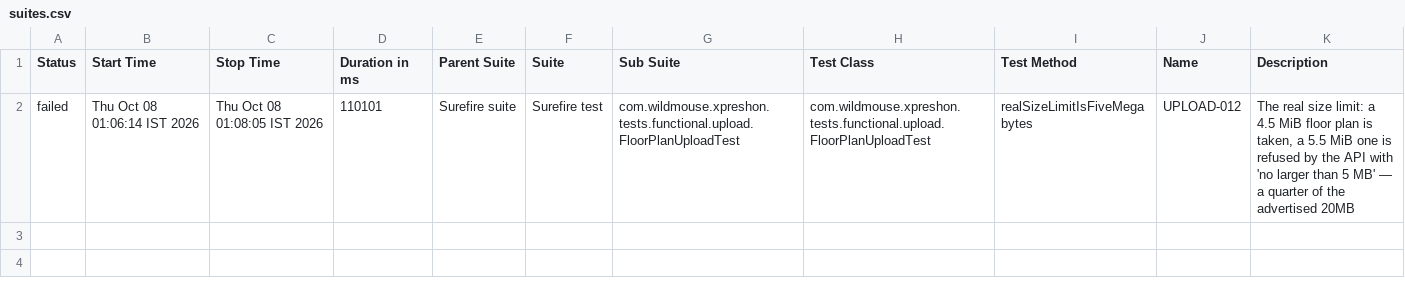
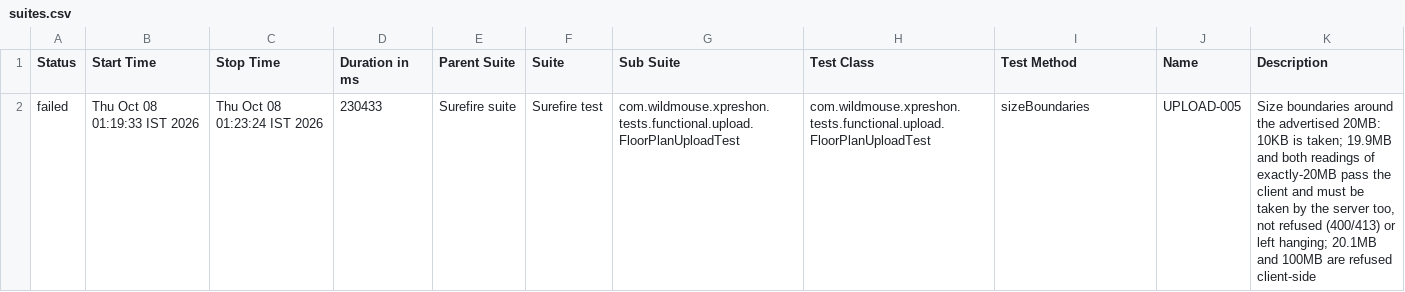
Before and after one commit to sarandadanika/wm-test-report, a CSV file: releases/release-01/data/suites.csv, drawn as a sheet.

Commit message:
release-01 - 50/83 passed (2026-10-08 01:23)

```diff
--- a/releases/release-01/data/suites.csv
+++ b/releases/release-01/data/suites.csv
@@ -1,2 +1,2 @@
 "Status","Start Time","Stop Time","Duration in ms","Parent Suite","Suite","Sub Suite","Test Class","Test Method","Name","Description"
-"failed","Thu Oct 08 01:06:14 IST 2026","Thu Oct 08 01:08:05 IST 2026","110101","Surefire suite","Surefire test","com.wildmouse.xpreshon.tests.functional.upload.FloorPlanUploadTest","com.wildmouse.xpreshon.tests.functional.upload.FloorPlanUploadTest","realSizeLimitIsFiveMegabytes","UPLOAD-012","The real size limit: a 4.5 MiB floor plan is taken, a 5.5 MiB one is refused by the API with 'no larger than 5 MB' — a quarter of the advertised 20MB"
+"failed","Thu Oct 08 01:19:33 IST 2026","Thu Oct 08 01:23:24 IST 2026","230433","Surefire suite","Surefire test","com.wildmouse.xpreshon.tests.functional.upload.FloorPlanUploadTest","com.wildmouse.xpreshon.tests.functional.upload.FloorPlanUploadTest","sizeBoundaries","UPLOAD-005","Size boundaries around the advertised 20MB: 10KB is taken; 19.9MB and both readings of exactly-20MB pass the client and must be taken by the server too, not refused (400/413) or left hanging; 20.1MB and 100MB are refused client-side"
```
Also changed, not shown: 29 other files.
